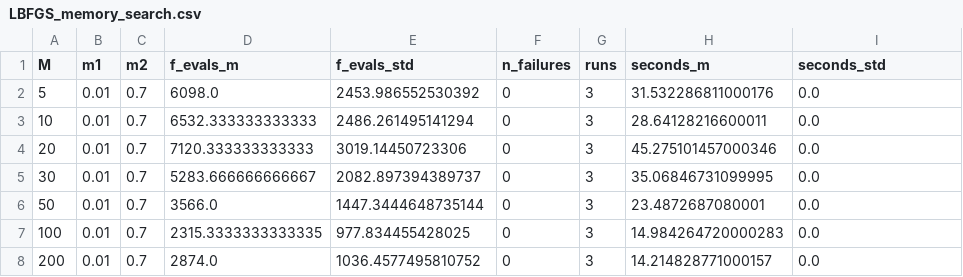
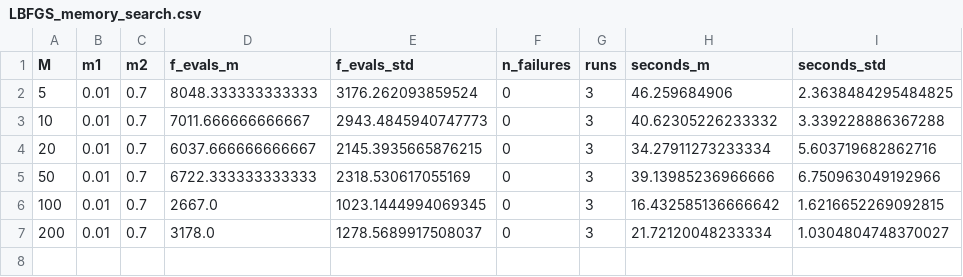
Before and after one commit to michelebersani/ComputationalMathematics, a CSV file: data/experiments/LBFGS_memory_search.csv, drawn as a sheet.

Commit message:
upload risultati memory tuning per LBFGS

```diff
--- a/data/experiments/LBFGS_memory_search.csv
+++ b/data/experiments/LBFGS_memory_search.csv
@@ -1,8 +1,7 @@
 M,m1,m2,f_evals_m,f_evals_std,n_failures,runs,seconds_m,seconds_std
-5,0.01,0.7,6098.0,2453.986552530392,0,3,31.532286811000176,0.0
-10,0.01,0.7,6532.333333333333,2486.261495141294,0,3,28.64128216600011,0.0
-20,0.01,0.7,7120.333333333333,3019.14450723306,0,3,45.275101457000346,0.0
-30,0.01,0.7,5283.666666666667,2082.897394389737,0,3,35.06846731099995,0.0
-50,0.01,0.7,3566.0,1447.3444648735144,0,3,23.4872687080001,0.0
-100,0.01,0.7,2315.3333333333335,977.834455428025,0,3,14.984264720000283,0.0
-200,0.01,0.7,2874.0,1036.4577495810752,0,3,14.214828771000157,0.0
+5,0.01,0.7,8048.333333333333,3176.262093859524,0,3,46.259684906,2.3638484295484825
+10,0.01,0.7,7011.666666666667,2943.4845940747773,0,3,40.62305226233332,3.339228886367288
+20,0.01,0.7,6037.666666666667,2145.3935665876215,0,3,34.27911273233334,5.603719682862716
+50,0.01,0.7,6722.333333333333,2318.530617055169,0,3,39.13985236966666,6.750963049192966
+100,0.01,0.7,2667.0,1023.1444994069345,0,3,16.432585136666642,1.6216652269092815
+200,0.01,0.7,3178.0,1278.5689917508037,0,3,21.72120048233334,1.0304804748370027
```
Also changed, not shown: 1 other file.
